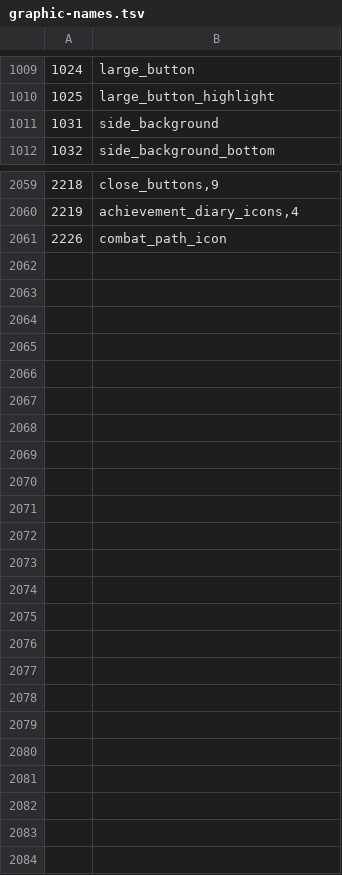
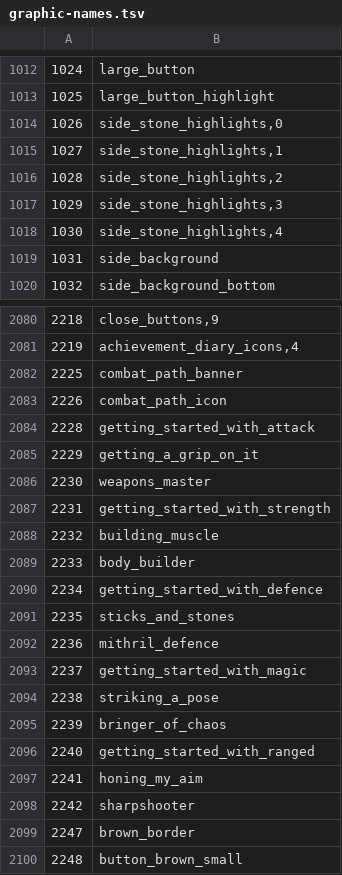
Before and after one commit to RuneStar/cs2, a TSV file: src/main/resources/org/runestar/cs2/graphic-names.tsv, drawn as a sheet; only a part is shown, gaps mark what is left out; the diff covers the shown part only; the diff names each change by its address in the sheet, - before the commit and + after, or states it on an @@ line.

```diff
--- a/src/main/resources/org/runestar/cs2/graphic-names.tsv
+++ b/src/main/resources/org/runestar/cs2/graphic-names.tsv
+row 1014: 1026 | side_stone_highlights,0
+row 1015: 1027 | side_stone_highlights,1
+row 1016: 1028 | side_stone_highlights,2
+row 1017: 1029 | side_stone_highlights,3
+row 1018: 1030 | side_stone_highlights,4
+row 2082: 2225 | combat_path_banner
+row 2084: 2228 | getting_started_with_attack
+row 2085: 2229 | getting_a_grip_on_it
+row 2086: 2230 | weapons_master
+row 2087: 2231 | getting_started_with_strength
+row 2088: 2232 | building_muscle
+row 2089: 2233 | body_builder
+row 2090: 2234 | getting_started_with_defence
+row 2091: 2235 | sticks_and_stones
+row 2092: 2236 | mithril_defence
+row 2093: 2237 | getting_started_with_magic
+row 2094: 2238 | striking_a_pose
+row 2095: 2239 | bringer_of_chaos
+row 2096: 2240 | getting_started_with_ranged
+row 2097: 2241 | honing_my_aim
+row 2098: 2242 | sharpshooter
+row 2099: 2247 | brown_border
+row 2100: 2248 | button_brown_small
```
Also changed, not shown: 16 added rows, 2 edited cells and row numbers in column A elsewhere in this file, src/main/resources/org/runestar/cs2/loc-names.tsv, src/main/resources/org/runestar/cs2/model-names.tsv, 7 other files.
